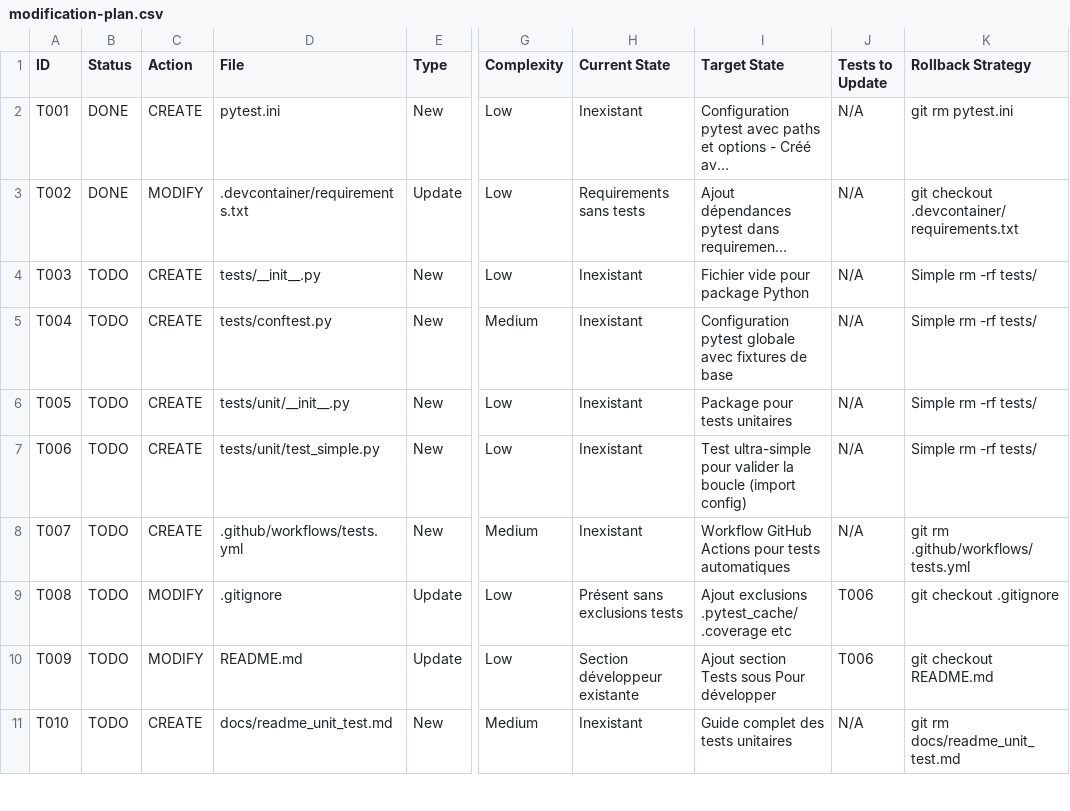
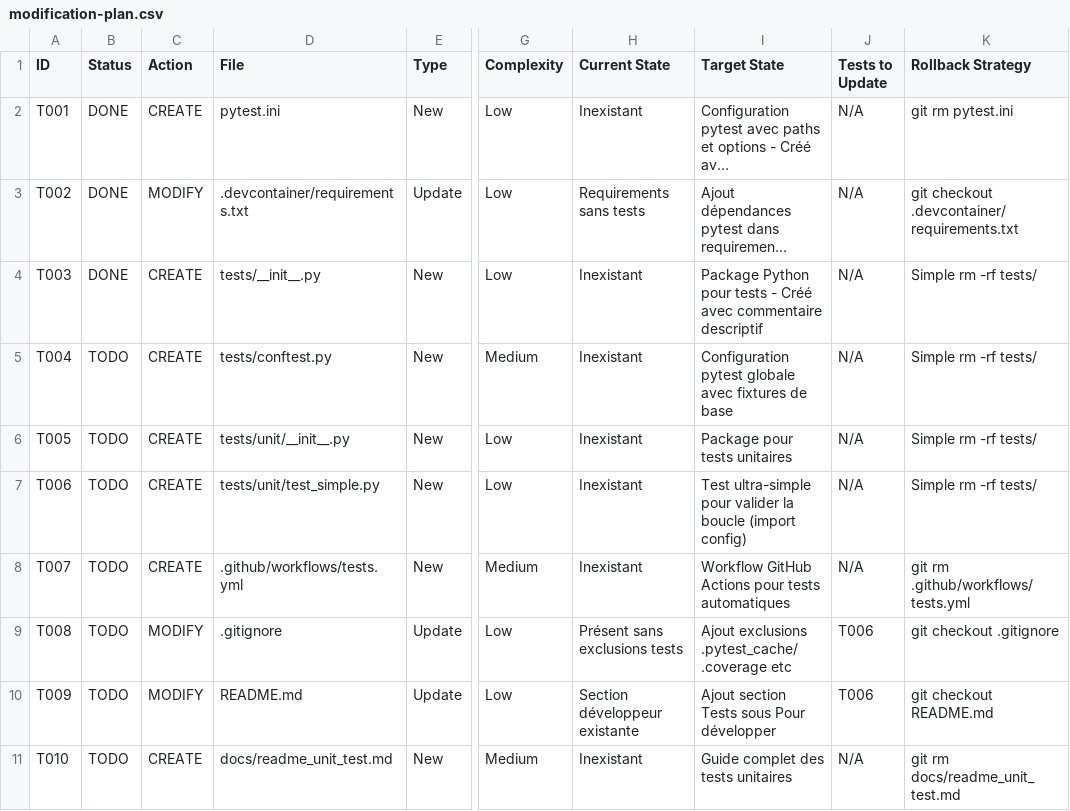
Before and after one commit to castorfou/lmelp, a CSV file: vibe/58-devops-creer-les-tests-unitaires/Phase_2/modification-plan.csv, drawn as a sheet; only a part is shown, gaps mark what is left out; long unchanged cells end in …; the diff names each change by its address in the sheet, - before the commit and + after, or states it on an @@ line.

```diff
--- a/vibe/58-devops-creer-les-tests-unitaires/Phase_2/modification-plan.csv
+++ b/vibe/58-devops-creer-les-tests-unitaires/Phase_2/modification-plan.csv
-B4 (Status): TODO
+B4 (Status): DONE
-I4 (Target State): Fichier vide pour package Python
+I4 (Target State): Package Python pour tests - Créé avec commentaire descriptif
```
Also changed, not shown: 2 other files.
